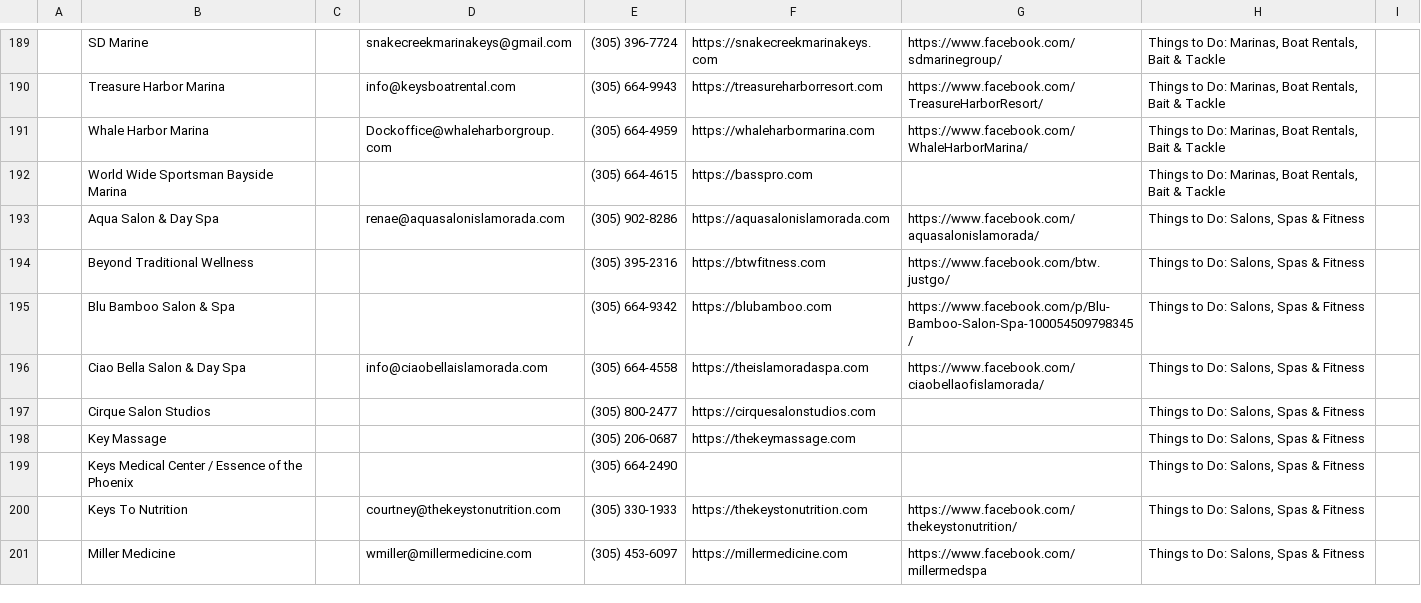
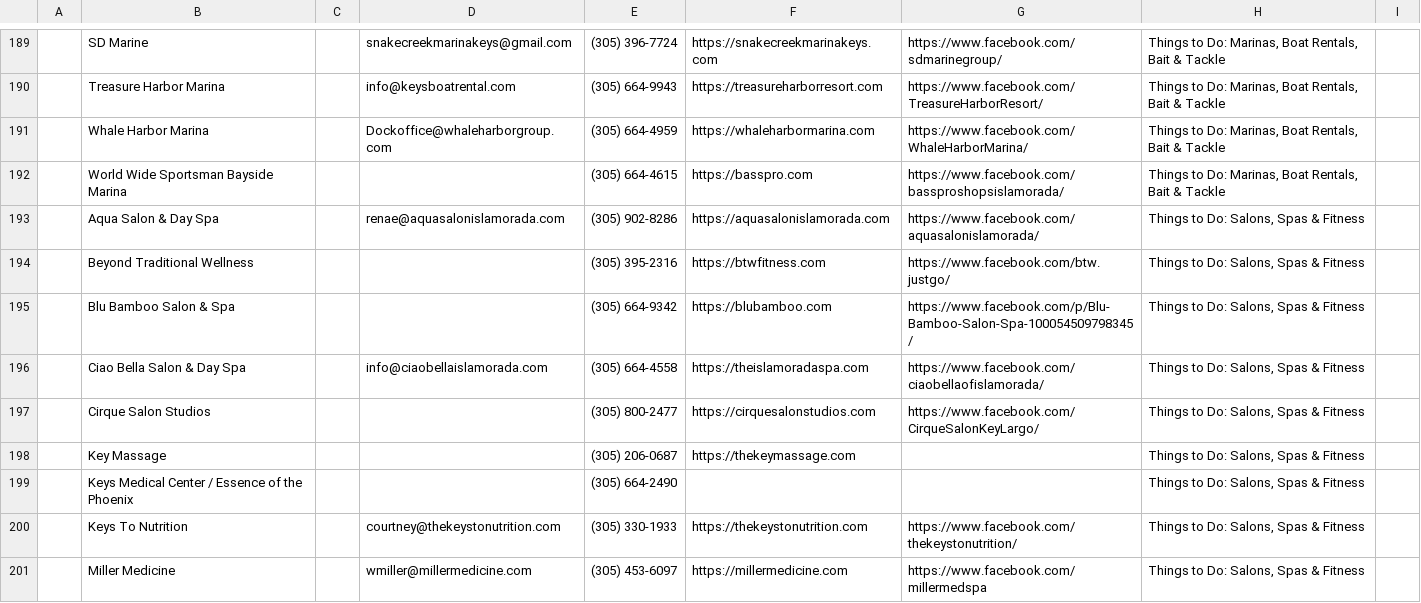
Before and after one commit to fitkidznj-commits/Testy1-Santa, a CSV file: members_updated.csv, drawn as a sheet; only a part is shown, gaps mark what is left out; the diff covers the shown part only; the diff names each change by its address in the sheet, - before the commit and + after, or states it on an @@ line.

```diff
--- a/members_updated.csv
+++ b/members_updated.csv
-G192: (empty)
+G192: https://www.facebook.com/bassproshopsislamorada/
-G197: (empty)
+G197: https://www.facebook.com/CirqueSalonKeyLargo/
```
Also changed, not shown: 32 edited cells elsewhere in this file, 1 other file.
